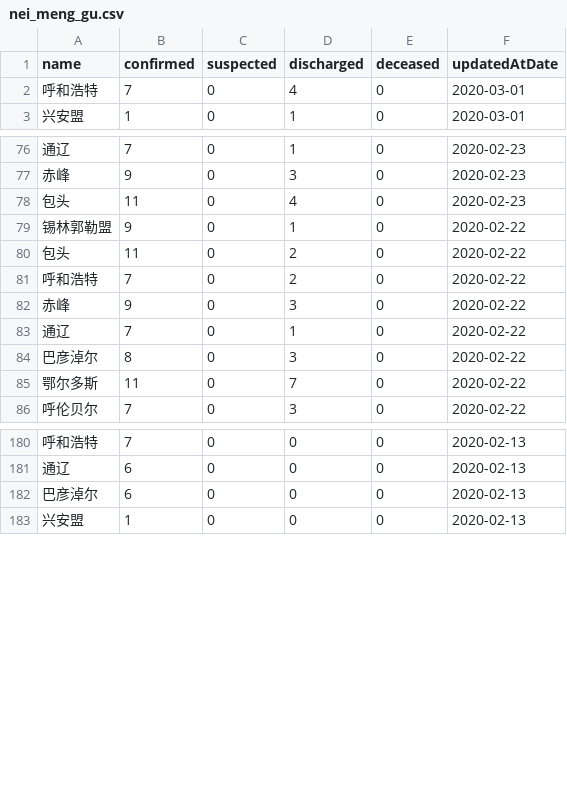
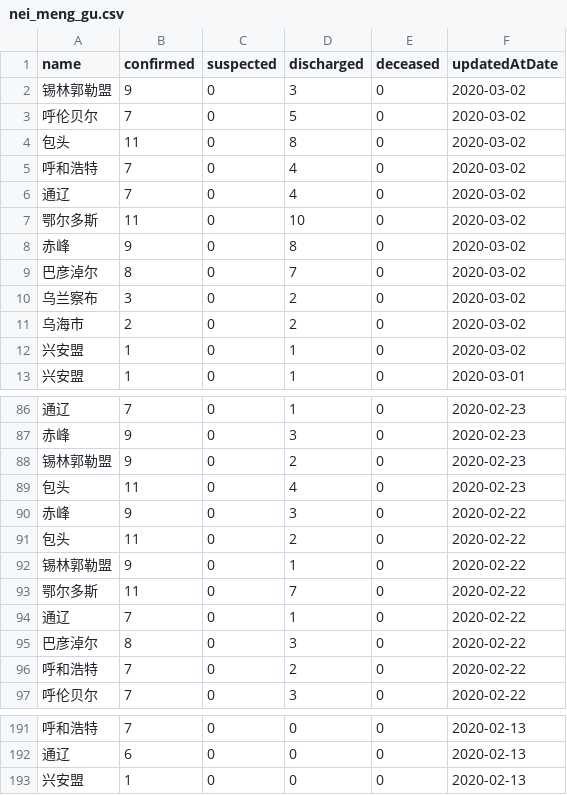
Before and after one commit to fantasticfears-stage/ncov-zh, a CSV file: public/data/provinces/nei_meng_gu.csv, drawn as a sheet; only a part is shown, gaps mark what is left out; the diff covers the shown part only.

```diff
--- a/public/data/provinces/nei_meng_gu.csv
+++ b/public/data/provinces/nei_meng_gu.csv
@@ -1,3 +1,13 @@
 name,confirmed,suspected,discharged,deceased,updatedAtDate
-呼和浩特,7,0,4,0,2020-03-01
+锡林郭勒盟,9,0,3,0,2020-03-02
+呼伦贝尔,7,0,5,0,2020-03-02
+包头,11,0,8,0,2020-03-02
+呼和浩特,7,0,4,0,2020-03-02
+通辽,7,0,4,0,2020-03-02
+鄂尔多斯,11,0,10,0,2020-03-02
+赤峰,9,0,8,0,2020-03-02
+巴彦淖尔,8,0,7,0,2020-03-02
+乌兰察布,3,0,2,0,2020-03-02
+乌海市,2,0,2,0,2020-03-02
+兴安盟,1,0,1,0,2020-03-02
 兴安盟,1,0,1,0,2020-03-01
@@ -77,10 +87,11 @@ name,confirmed,suspected,discharged,deceased,updatedAtDate
 赤峰,9,0,3,0,2020-02-23
+锡林郭勒盟,9,0,2,0,2020-02-23
 包头,11,0,4,0,2020-02-23
+赤峰,9,0,3,0,2020-02-22
+包头,11,0,2,0,2020-02-22
 锡林郭勒盟,9,0,1,0,2020-02-22
-包头,11,0,2,0,2020-02-22
-呼和浩特,7,0,2,0,2020-02-22
-赤峰,9,0,3,0,2020-02-22
+鄂尔多斯,11,0,7,0,2020-02-22
 通辽,7,0,1,0,2020-02-22
 巴彦淖尔,8,0,3,0,2020-02-22
-鄂尔多斯,11,0,7,0,2020-02-22
+呼和浩特,7,0,2,0,2020-02-22
 呼伦贝尔,7,0,3,0,2020-02-22
@@ -181,3 +192,2 @@ name,confirmed,suspected,discharged,deceased,updatedAtDate
 通辽,6,0,0,0,2020-02-13
-巴彦淖尔,6,0,0,0,2020-02-13
 兴安盟,1,0,0,0,2020-02-13
```
Also changed, not shown: 1 added row and 94 moved rows elsewhere in this file, public/data/provinces.csv, public/data/provinces/fu_jian.csv, 28 other files.
